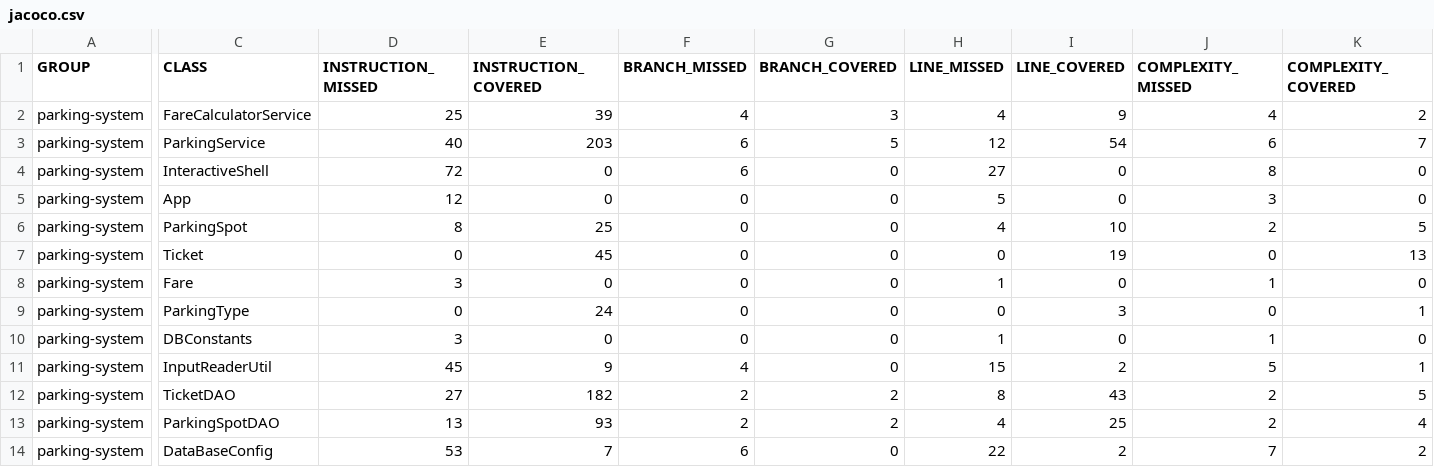
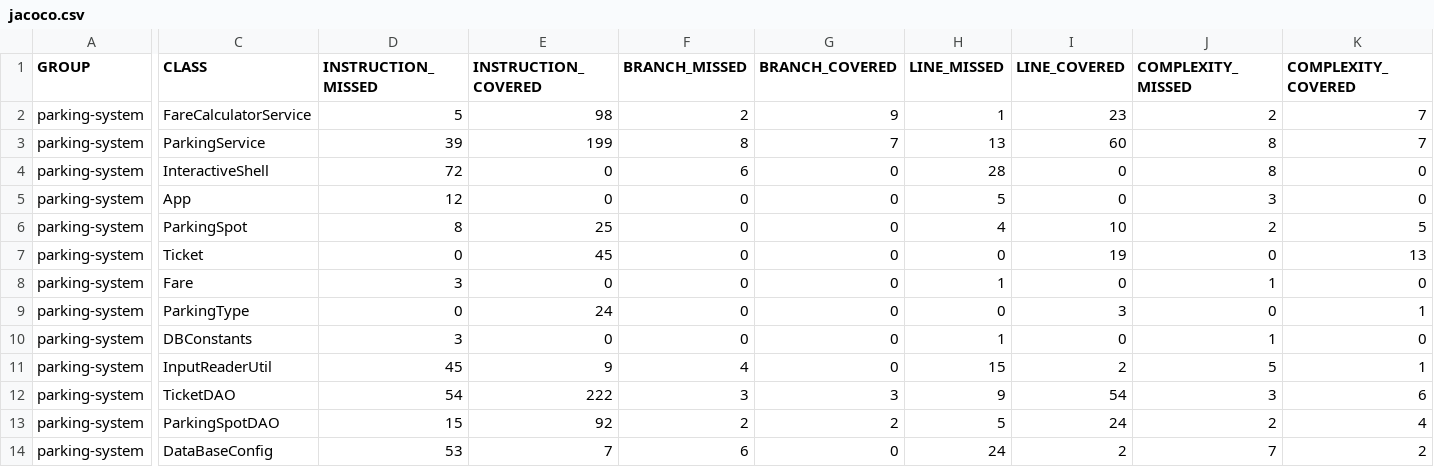
Before and after one commit to CroLinux/D_A_Projet_4, a CSV file: parkingsystem/target/site/jacoco/jacoco.csv, drawn as a sheet; only a part is shown, gaps mark what is left out; the diff covers the shown part only; the diff names each change by its address in the sheet, - before the commit and + after, or states it on an @@ line.

```diff
--- a/parkingsystem/target/site/jacoco/jacoco.csv
+++ b/parkingsystem/target/site/jacoco/jacoco.csv
-D2 (INSTRUCTION_MISSED): 25
+D2 (INSTRUCTION_MISSED): 5
-E2 (INSTRUCTION_COVERED): 39
+E2 (INSTRUCTION_COVERED): 98
-F2 (BRANCH_MISSED): 4
+F2 (BRANCH_MISSED): 2
-G2 (BRANCH_COVERED): 3
+G2 (BRANCH_COVERED): 9
-H2 (LINE_MISSED): 4
+H2 (LINE_MISSED): 1
-I2 (LINE_COVERED): 9
+I2 (LINE_COVERED): 23
-J2 (COMPLEXITY_MISSED): 4
+J2 (COMPLEXITY_MISSED): 2
-K2 (COMPLEXITY_COVERED): 2
+K2 (COMPLEXITY_COVERED): 7
-D3 (INSTRUCTION_MISSED): 40
+D3 (INSTRUCTION_MISSED): 39
-E3 (INSTRUCTION_COVERED): 203
+E3 (INSTRUCTION_COVERED): 199
-F3 (BRANCH_MISSED): 6
+F3 (BRANCH_MISSED): 8
-G3 (BRANCH_COVERED): 5
+G3 (BRANCH_COVERED): 7
-H3 (LINE_MISSED): 12
+H3 (LINE_MISSED): 13
-I3 (LINE_COVERED): 54
+I3 (LINE_COVERED): 60
-J3 (COMPLEXITY_MISSED): 6
+J3 (COMPLEXITY_MISSED): 8
-H4 (LINE_MISSED): 27
+H4 (LINE_MISSED): 28
-D12 (INSTRUCTION_MISSED): 27
+D12 (INSTRUCTION_MISSED): 54
-E12 (INSTRUCTION_COVERED): 182
+E12 (INSTRUCTION_COVERED): 222
-F12 (BRANCH_MISSED): 2
+F12 (BRANCH_MISSED): 3
-G12 (BRANCH_COVERED): 2
+G12 (BRANCH_COVERED): 3
-H12 (LINE_MISSED): 8
+H12 (LINE_MISSED): 9
-I12 (LINE_COVERED): 43
+I12 (LINE_COVERED): 54
-J12 (COMPLEXITY_MISSED): 2
+J12 (COMPLEXITY_MISSED): 3
-K12 (COMPLEXITY_COVERED): 5
+K12 (COMPLEXITY_COVERED): 6
-D13 (INSTRUCTION_MISSED): 13
+D13 (INSTRUCTION_MISSED): 15
-E13 (INSTRUCTION_COVERED): 93
+E13 (INSTRUCTION_COVERED): 92
-H13 (LINE_MISSED): 4
+H13 (LINE_MISSED): 5
-I13 (LINE_COVERED): 25
+I13 (LINE_COVERED): 24
-H14 (LINE_MISSED): 22
+H14 (LINE_MISSED): 24
```
Also changed, not shown: 2 edited cells elsewhere in this file, 54 other files.
